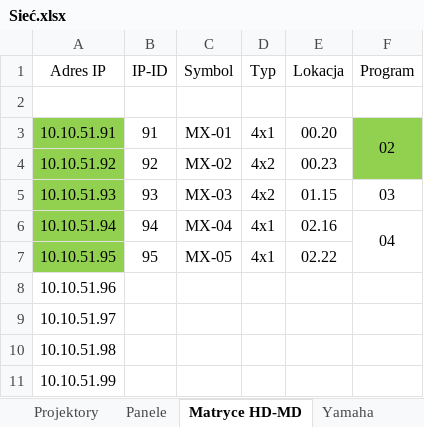
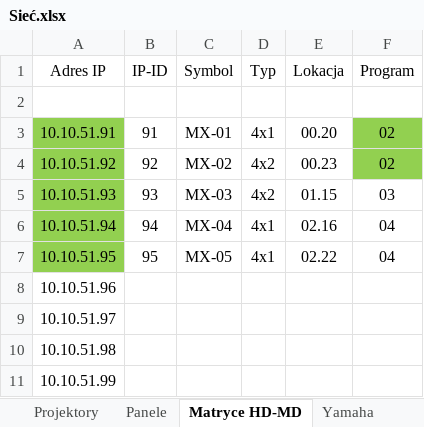
Before and after one commit to RBSystems/Crestron-10, an Excel workbook: QLoc/doc/Sieć.xlsx, sheet Matryce HD-MD, drawn as a sheet; values as stored, in another font and other column widths than the file's, no borders; the diff names each change by its address in the sheet, - before the commit and + after, or states it on an @@ line.

```diff
--- a/QLoc/doc/Sieć.xlsx (sheet Matryce HD-MD)
+++ b/QLoc/doc/Sieć.xlsx (sheet Matryce HD-MD)
-F3:F4 merged
-F4 (Program): (empty)
+F4 (Program): 02
-F6:F7 merged
-F7 (Program): (empty)
+F7 (Program): 04
```
Also changed, not shown: sheet Monitory, sheet Projektory, sheet Panele, sheet Yamaha, QLoc/doc/CresNet.xlsx.
